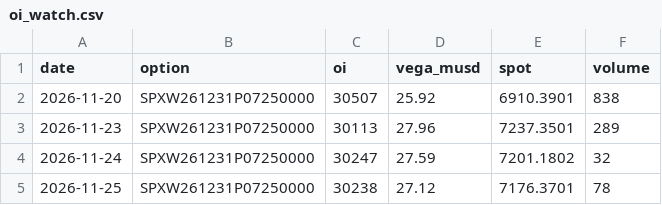
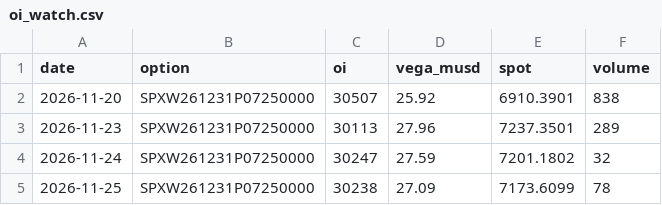
Before and after one commit to nunomoliveira01/gex-tracker, a CSV file: data/oi_watch.csv, drawn as a sheet.

```diff
--- a/data/oi_watch.csv
+++ b/data/oi_watch.csv
@@ -4,2 +4,2 @@ date,option,oi,vega_musd,spot,volume
 2026-11-24,SPXW261231P07250000,30247,27.59,7201.1802,32
-2026-11-25,SPXW261231P07250000,30238,27.12,7176.3701,78
+2026-11-25,SPXW261231P07250000,30238,27.09,7173.6099,78
```
Also changed, not shown: data/NQ_history.csv, data/SPY_history.csv, 4 other files.
